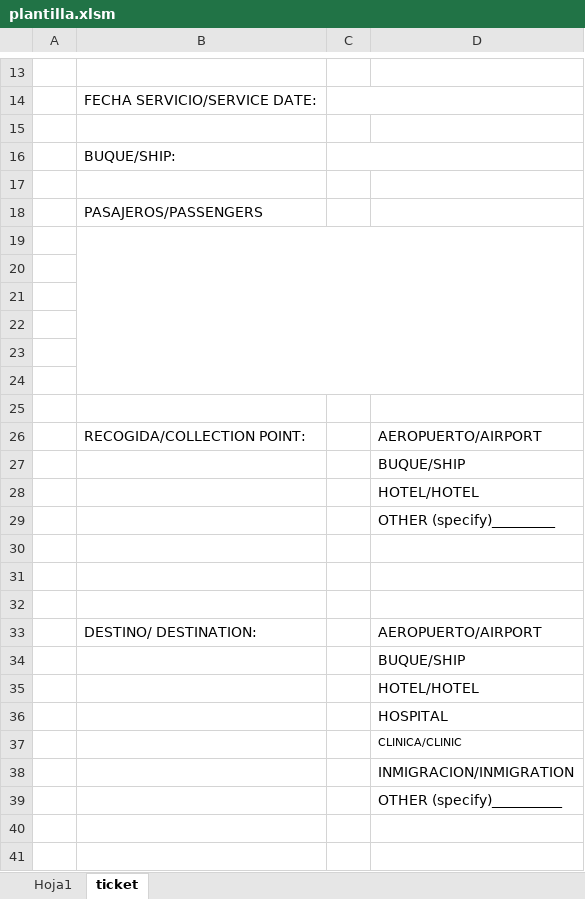
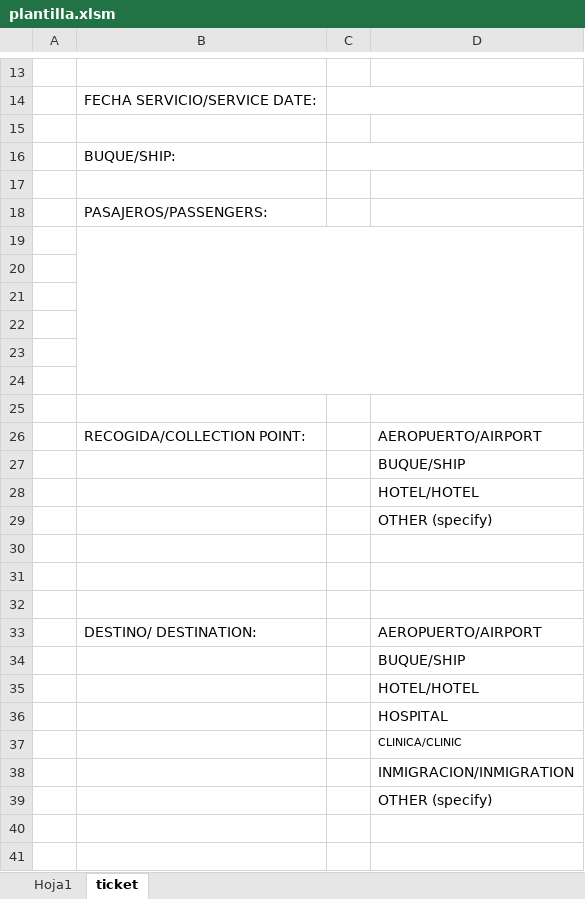
Before and after one commit to EstebanDCS/ProgramaFacturasTaxi, an Excel workbook: backend/plantilla.xlsm, sheet ticket, drawn as a sheet; only a part is shown, gaps mark what is left out; values as stored, in another font and other column widths than the file's, no borders; the diff names each change by its address in the sheet, - before the commit and + after, or states it on an @@ line.

```diff
--- a/backend/plantilla.xlsm (sheet ticket)
+++ b/backend/plantilla.xlsm (sheet ticket)
-B18: PASAJEROS/PASSENGERS
+B18: PASAJEROS/PASSENGERS:
-D29: OTHER (specify)_________
+D29: OTHER (specify)
-D39: OTHER (specify)__________
+D39: OTHER (specify)
```
Also changed, not shown: 1 other file.
